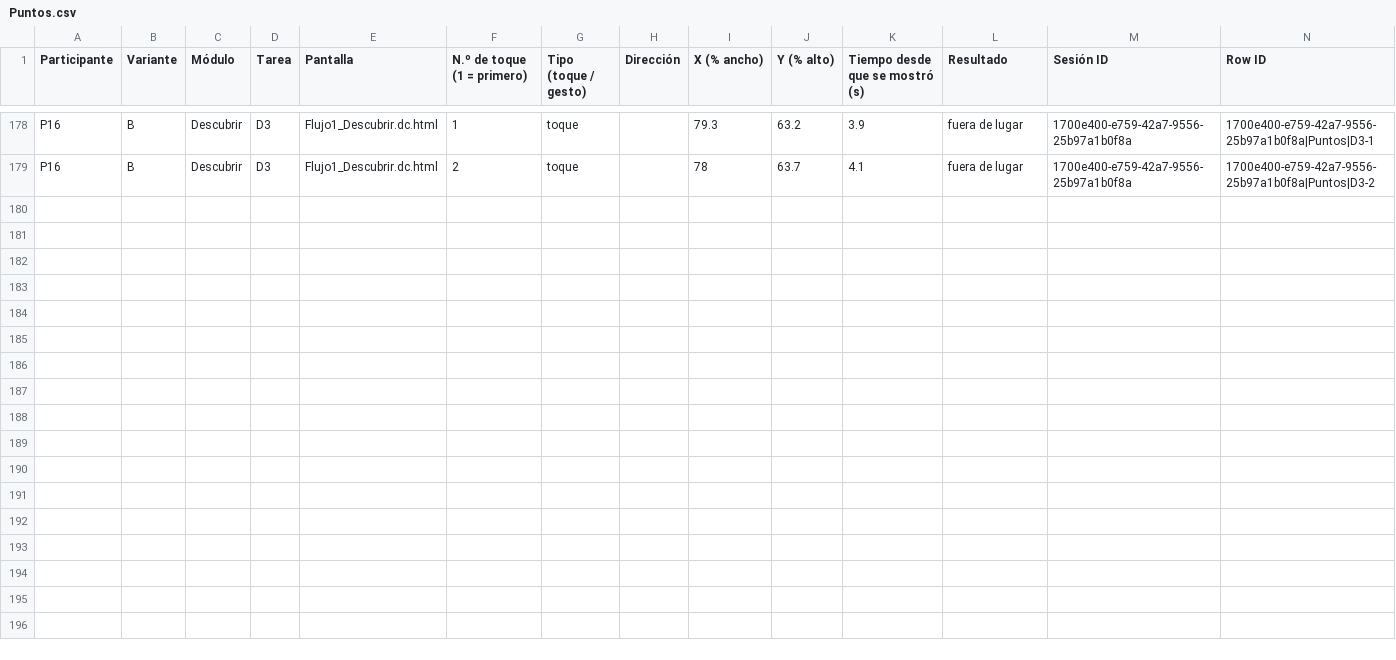
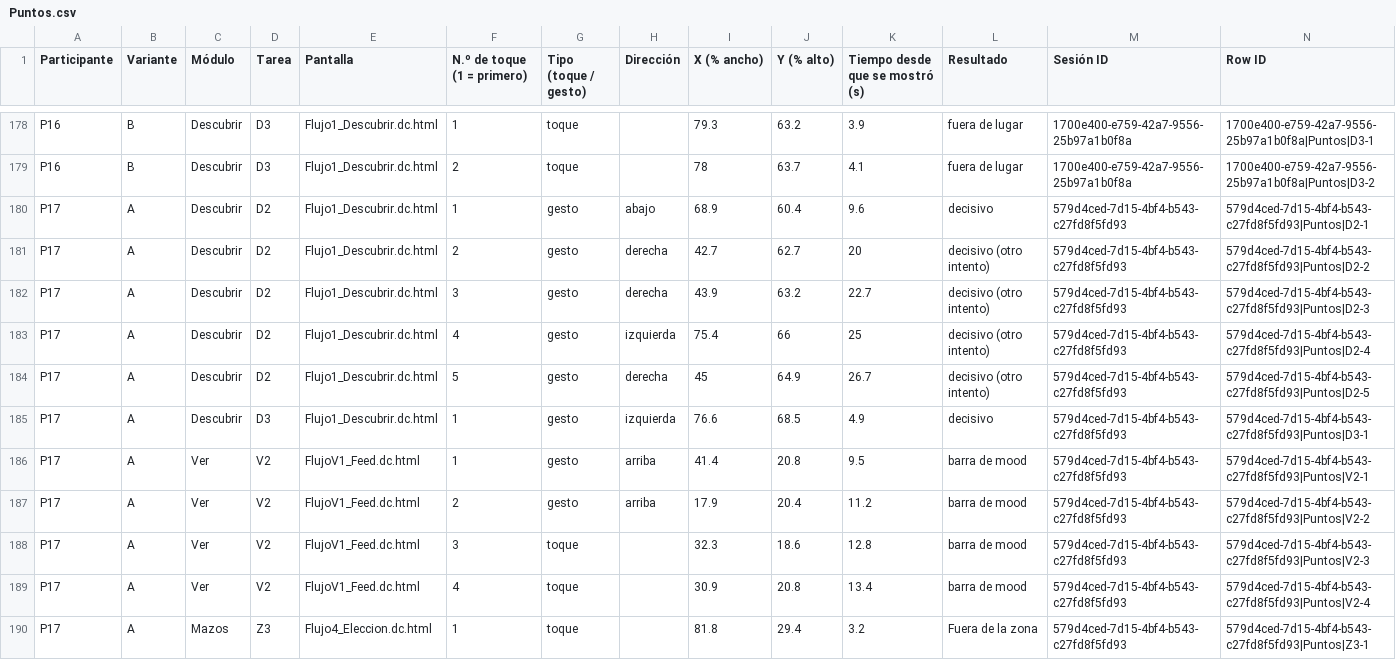
Before and after one commit to montenegroc597-web/kinoo-pruebas, a CSV file: data/Puntos.csv, drawn as a sheet; only a part is shown, gaps mark what is left out.

```diff
--- a/data/Puntos.csv
+++ b/data/Puntos.csv
@@ -179 +179,12 @@ P16,B,Descubrir,D3,Flujo1_Descubrir.dc.html,1,toque,,79.3,63.2,3.9,fuera de luga
 P16,B,Descubrir,D3,Flujo1_Descubrir.dc.html,2,toque,,78,63.7,4.1,fuera de lugar,1700e400-e759-42a7-9556-25b97a1b0f8a,1700e400-e759-42a7-9556-25b97a1b0f8a|Puntos|D3-2
+P17,A,Descubrir,D2,Flujo1_Descubrir.dc.html,1,gesto,abajo,68.9,60.4,9.6,decisivo,579d4ced-7d15-4bf4-b543-c27fd8f5fd93,579d4ced-7d15-4bf4-b543-c27fd8f5fd93|Puntos|D2-1
+P17,A,Descubrir,D2,Flujo1_Descubrir.dc.html,2,gesto,derecha,42.7,62.7,20,decisivo (otro intento),579d4ced-7d15-4bf4-b543-c27fd8f5fd93,579d4ced-7d15-4bf4-b543-c27fd8f5fd93|Puntos|D2-2
+P17,A,Descubrir,D2,Flujo1_Descubrir.dc.html,3,gesto,derecha,43.9,63.2,22.7,decisivo (otro intento),579d4ced-7d15-4bf4-b543-c27fd8f5fd93,579d4ced-7d15-4bf4-b543-c27fd8f5fd93|Puntos|D2-3
+P17,A,Descubrir,D2,Flujo1_Descubrir.dc.html,4,gesto,izquierda,75.4,66,25,decisivo (otro intento),579d4ced-7d15-4bf4-b543-c27fd8f5fd93,579d4ced-7d15-4bf4-b543-c27fd8f5fd93|Puntos|D2-4
+P17,A,Descubrir,D2,Flujo1_Descubrir.dc.html,5,gesto,derecha,45,64.9,26.7,decisivo (otro intento),579d4ced-7d15-4bf4-b543-c27fd8f5fd93,579d4ced-7d15-4bf4-b543-c27fd8f5fd93|Puntos|D2-5
+P17,A,Descubrir,D3,Flujo1_Descubrir.dc.html,1,gesto,izquierda,76.6,68.5,4.9,decisivo,579d4ced-7d15-4bf4-b543-c27fd8f5fd93,579d4ced-7d15-4bf4-b543-c27fd8f5fd93|Puntos|D3-1
+P17,A,Ver,V2,FlujoV1_Feed.dc.html,1,gesto,arriba,41.4,20.8,9.5,barra de mood,579d4ced-7d15-4bf4-b543-c27fd8f5fd93,579d4ced-7d15-4bf4-b543-c27fd8f5fd93|Puntos|V2-1
+P17,A,Ver,V2,FlujoV1_Feed.dc.html,2,gesto,arriba,17.9,20.4,11.2,barra de mood,579d4ced-7d15-4bf4-b543-c27fd8f5fd93,579d4ced-7d15-4bf4-b543-c27fd8f5fd93|Puntos|V2-2
+P17,A,Ver,V2,FlujoV1_Feed.dc.html,3,toque,,32.3,18.6,12.8,barra de mood,579d4ced-7d15-4bf4-b543-c27fd8f5fd93,579d4ced-7d15-4bf4-b543-c27fd8f5fd93|Puntos|V2-3
+P17,A,Ver,V2,FlujoV1_Feed.dc.html,4,toque,,30.9,20.8,13.4,barra de mood,579d4ced-7d15-4bf4-b543-c27fd8f5fd93,579d4ced-7d15-4bf4-b543-c27fd8f5fd93|Puntos|V2-4
+P17,A,Mazos,Z3,Flujo4_Eleccion.dc.html,1,toque,,81.8,29.4,3.2,Fuera de la zona,579d4ced-7d15-4bf4-b543-c27fd8f5fd93,579d4ced-7d15-4bf4-b543-c27fd8f5fd93|Puntos|Z3-1
```
Also changed, not shown: data/Descubrir.csv, data/Moods.csv, 9 other files.
